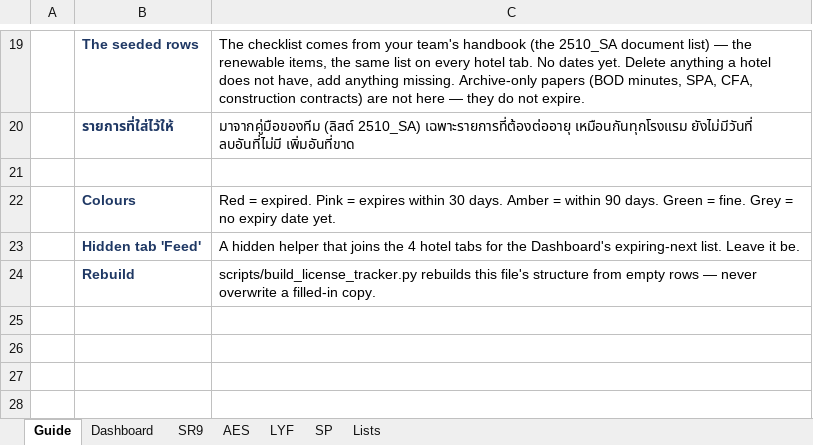
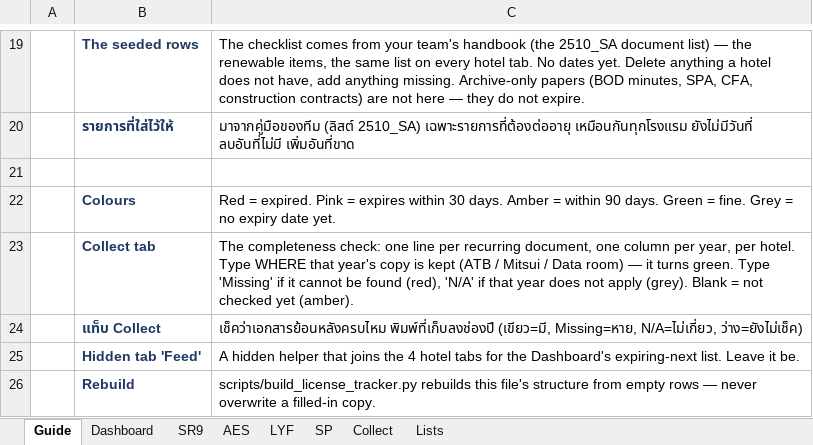
Before and after one commit to Chavin2543/mae-workspace, an Excel workbook: output/License_Contract_Tracker_4properties.xlsx, sheet Guide, drawn as a sheet; only a part is shown, gaps mark what is left out; values as stored, in another font and other column widths than the file's, no borders; the diff names each change by its address in the sheet, - before the commit and + after, or states it on an @@ line.

```diff
--- a/output/License_Contract_Tracker_4properties.xlsx (sheet Guide)
+++ b/output/License_Contract_Tracker_4properties.xlsx (sheet Guide)
+sheet tab: Collect
+row 23:  | Collect tab | The completeness check: one line per recurring document, one column per year, per hotel. Type WHERE that year's copy is kept (ATB / Mitsui / Data room) — it turns green. Type 'Missing' if it cannot be found (red), 'N/A' if that year does not apply (grey). Blank = not checked yet (amber).
+row 24:  | แท็บ Collect | เช็คว่าเอกสารย้อนหลังครบไหม พิมพ์ที่เก็บลงช่องปี (เขียว=มี, Missing=หาย, N/A=ไม่เกี่ยว, ว่าง=ยังไม่เช็ค)
```
Also changed, not shown: 3 other files.
